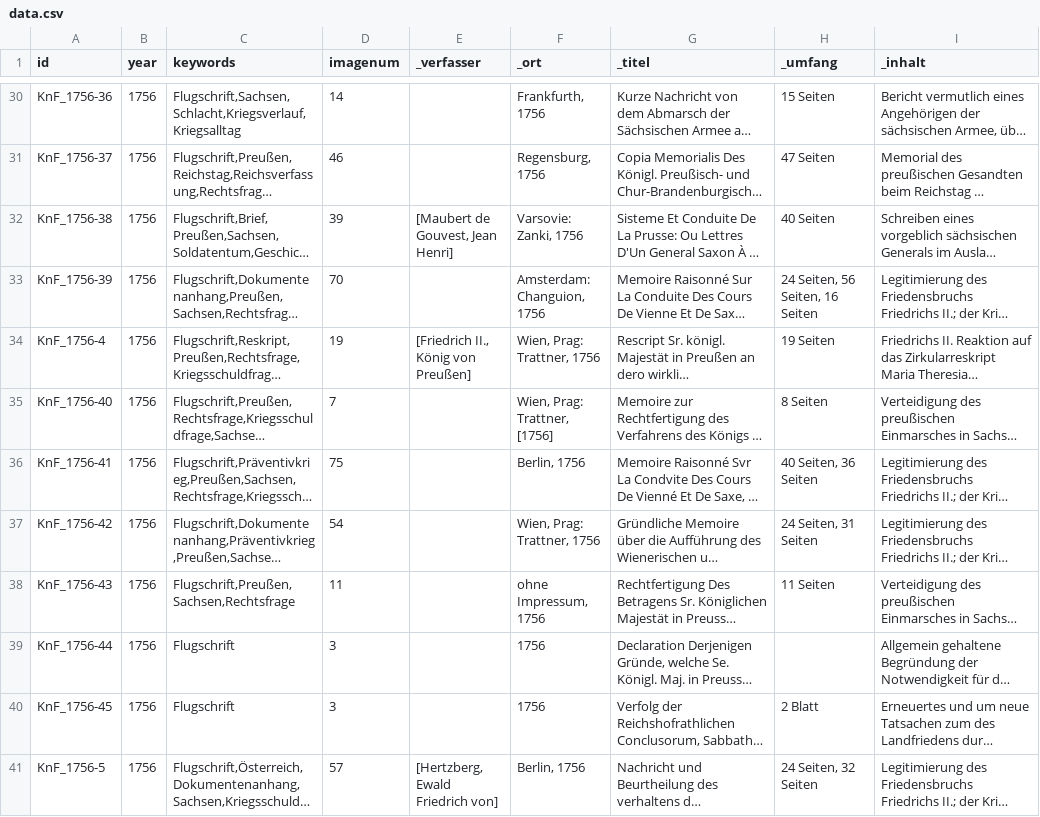
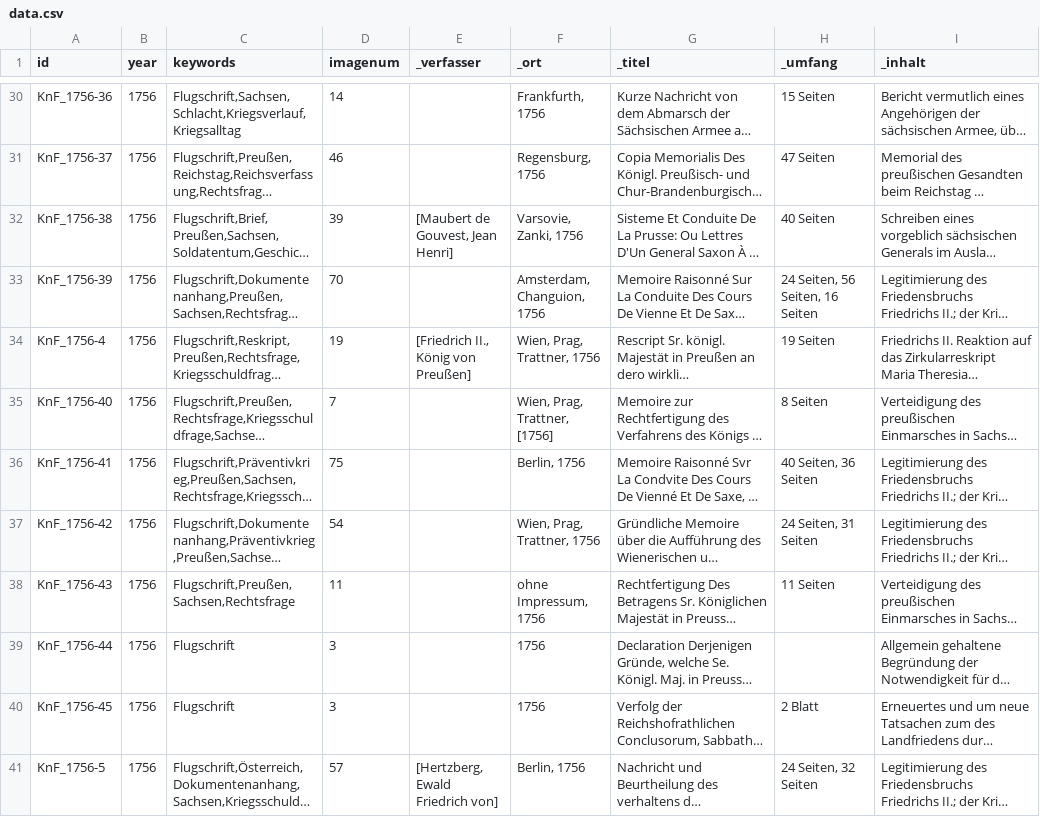
Before and after one commit to cpietsch/vikus-viewer-data, a CSV file: recs/data.csv, drawn as a sheet; only a part is shown, gaps mark what is left out; long unchanged cells end in …; the diff covers the shown part only; the diff names each change by its address in the sheet, - before the commit and + after, or states it on an @@ line.

```diff
--- a/recs/data.csv
+++ b/recs/data.csv
-F32 (_ort): Varsovie: Zanki, 1756
+F32 (_ort): Varsovie, Zanki, 1756
-F33 (_ort): Amsterdam: Changuion, 1756
+F33 (_ort): Amsterdam, Changuion, 1756
-F34 (_ort): Wien, Prag: Trattner, 1756
+F34 (_ort): Wien, Prag, Trattner, 1756
-F35 (_ort): Wien, Prag: Trattner, [1756]
+F35 (_ort): Wien, Prag, Trattner, [1756]
-F37 (_ort): Wien, Prag: Trattner, 1756
+F37 (_ort): Wien, Prag, Trattner, 1756
```
Also changed, not shown: 42 edited cells elsewhere in this file, 1 other file.
